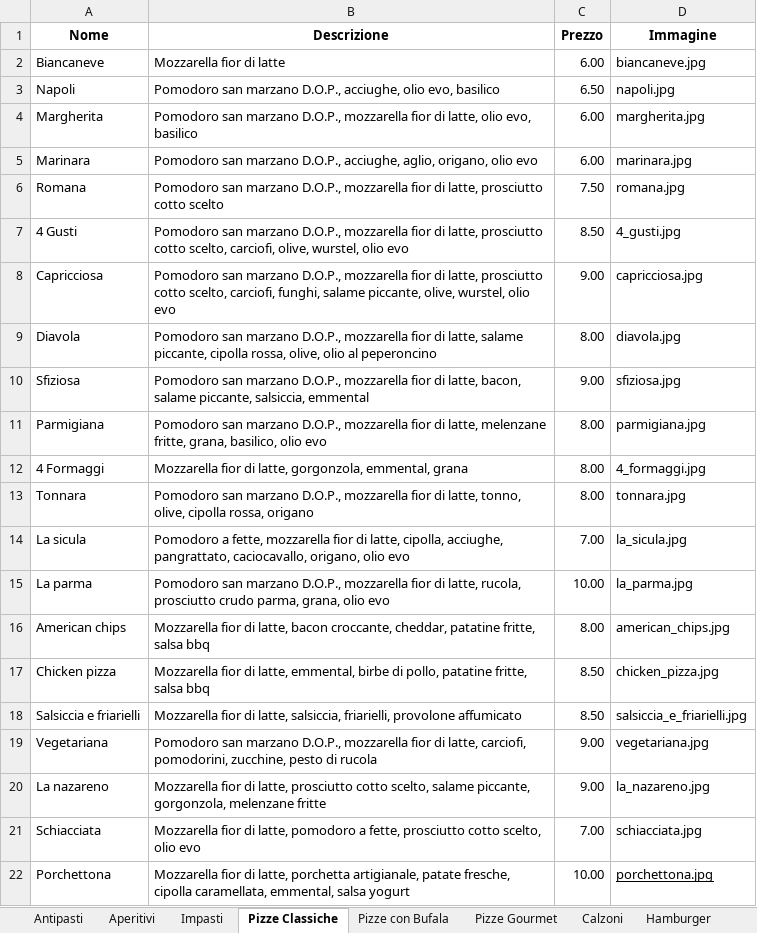
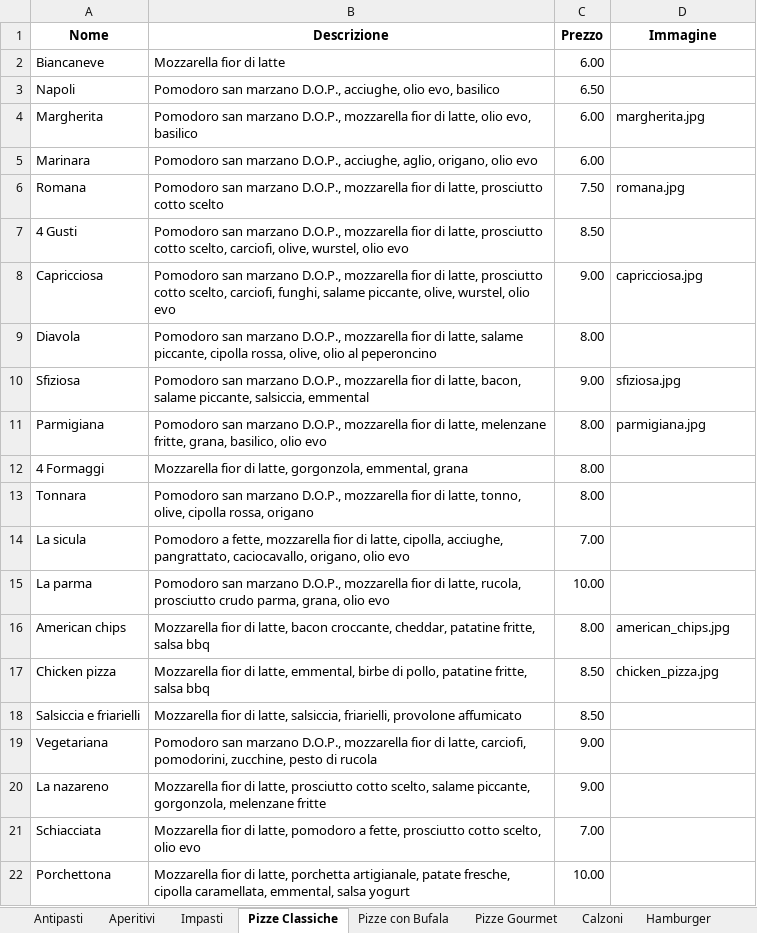
Before and after one commit to BurgerPizzaPalermo/burgerpizzapalermo.github.io, an Excel workbook: prodotti.xlsx, sheet Pizze Classiche, drawn as a sheet; values as stored, in another font and other column widths than the file's, no borders; the diff names each change by its address in the sheet, - before the commit and + after, or states it on an @@ line.

```diff
--- a/prodotti.xlsx (sheet Pizze Classiche)
+++ b/prodotti.xlsx (sheet Pizze Classiche)
-D2 (Immagine): biancaneve.jpg
+D2 (Immagine): (empty)
-D3 (Immagine): napoli.jpg
+D3 (Immagine): (empty)
-D5 (Immagine): marinara.jpg
+D5 (Immagine): (empty)
-D7 (Immagine): 4_gusti.jpg
+D7 (Immagine): (empty)
-D9 (Immagine): diavola.jpg
+D9 (Immagine): (empty)
-D12 (Immagine): 4_formaggi.jpg
+D12 (Immagine): (empty)
-D13 (Immagine): tonnara.jpg
+D13 (Immagine): (empty)
-D14 (Immagine): la_sicula.jpg
+D14 (Immagine): (empty)
-D15 (Immagine): la_parma.jpg
+D15 (Immagine): (empty)
-D18 (Immagine): salsiccia_e_friarielli.jpg
+D18 (Immagine): (empty)
-D19 (Immagine): vegetariana.jpg
+D19 (Immagine): (empty)
-D20 (Immagine): la_nazareno.jpg
+D20 (Immagine): (empty)
-D21 (Immagine): schiacciata.jpg
+D21 (Immagine): (empty)
-D22 (Immagine): porchettona.jpg
+D22 (Immagine): (empty)
```
Also changed, not shown: sheet Pizze Gourmet, sheet Antipasti, sheet Hamburger, sheet Pizze con Bufala, sheet Secondi, sheet Dolci, 1 other file.
